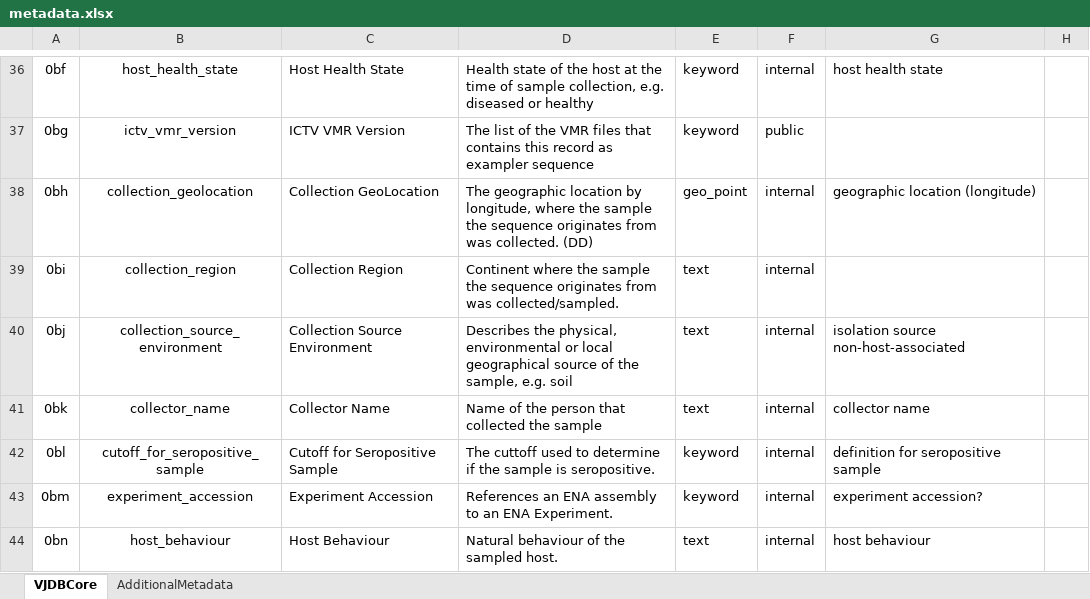
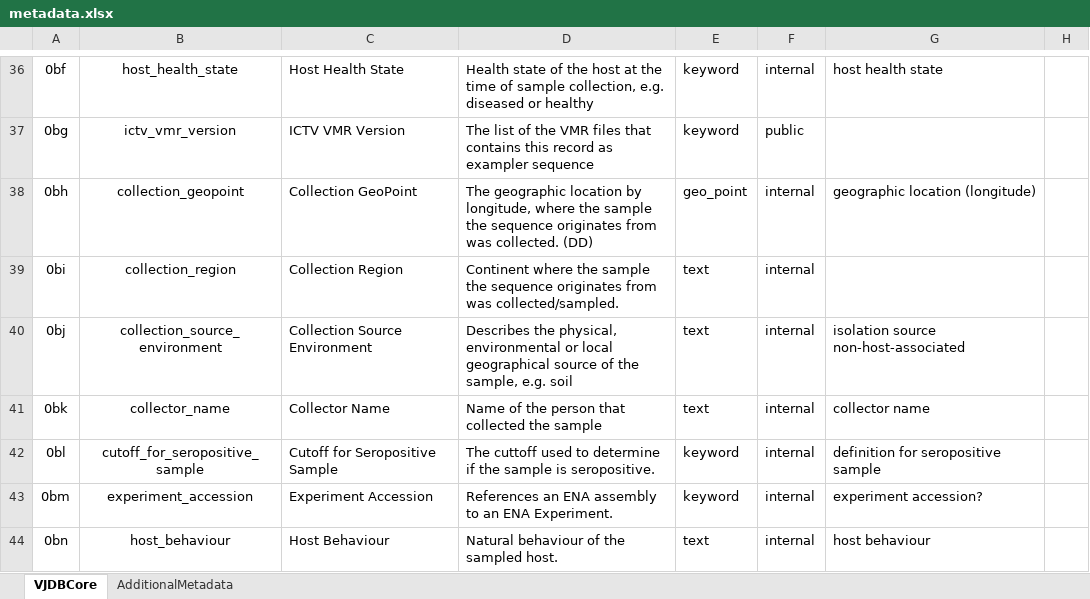
Before and after one commit to VirJenDB/virjendb_metadata, an Excel workbook: metadata.xlsx, sheet VJDBCore, drawn as a sheet; only a part is shown, gaps mark what is left out; values as stored, in another font and other column widths than the file's, no borders; conditional formats not drawn; the diff names each change by its address in the sheet, - before the commit and + after, or states it on an @@ line.

Commit message:
collection_geopoint
collection geolocation (obh) updated to collection_geopoint
there are two field names similar to each other,
"collection_geo_location": {
          "type": "alias",
          "path": "0ak"
        },
        "collection_geolocation": {
          "type": "alias",
          "path": "0bh"
        }

```diff
--- a/metadata.xlsx (sheet VJDBCore)
+++ b/metadata.xlsx (sheet VJDBCore)
-B38: collection_geolocation
+B38: collection_geopoint
-C38: Collection GeoLocation
+C38: Collection GeoPoint
```
